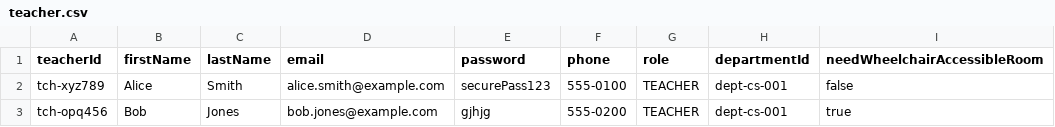
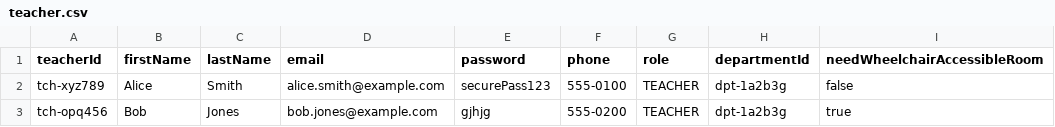
Before and after one commit to Xeth-0/Intelligent-Scheduling-System---Backend, a CSV file: backend/core/src/modules/file/templates/teacher.csv, drawn as a sheet.

```diff
--- a/backend/core/src/modules/file/templates/teacher.csv
+++ b/backend/core/src/modules/file/templates/teacher.csv
@@ -1,3 +1,3 @@
 teacherId,firstName,lastName,email,password,phone,role,departmentId,needWheelchairAccessibleRoom
-tch-xyz789,Alice,Smith,alice.smith@example.com,securePass123,555-0100,TEACHER,dept-cs-001,false
-tch-opq456,Bob,Jones,bob.jones@example.com,gjhjg,555-0200,TEACHER,dept-cs-001,true
+tch-xyz789,Alice,Smith,alice.smith@example.com,securePass123,555-0100,TEACHER,dpt-1a2b3g,false
+tch-opq456,Bob,Jones,bob.jones@example.com,gjhjg,555-0200,TEACHER,dpt-1a2b3g,true
```
Also changed, not shown: backend/core/src/modules/file/templates/classroom.csv, backend/scheduling-service/app/__notebooks__/data/classrooms.csv, 14 other files.
